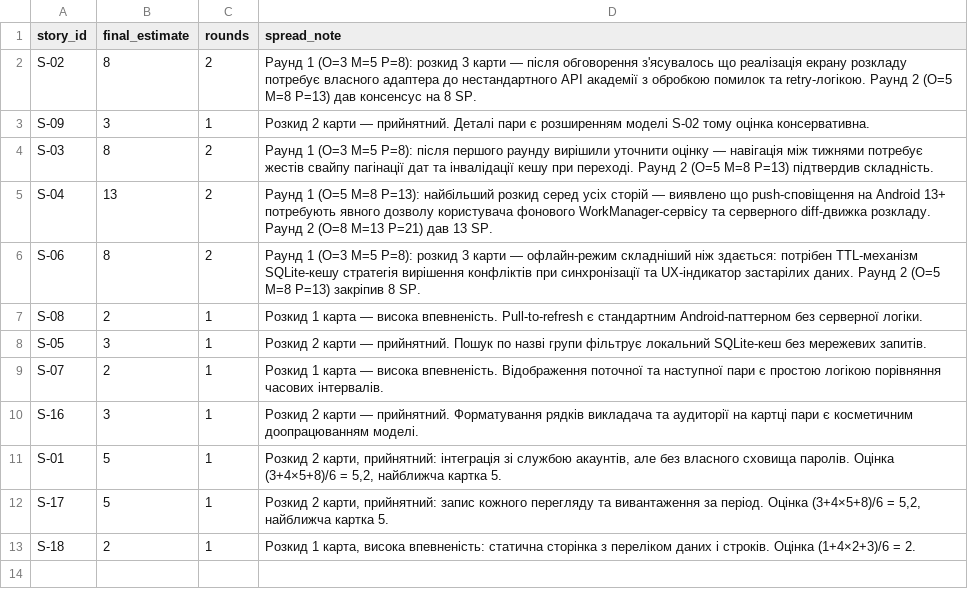
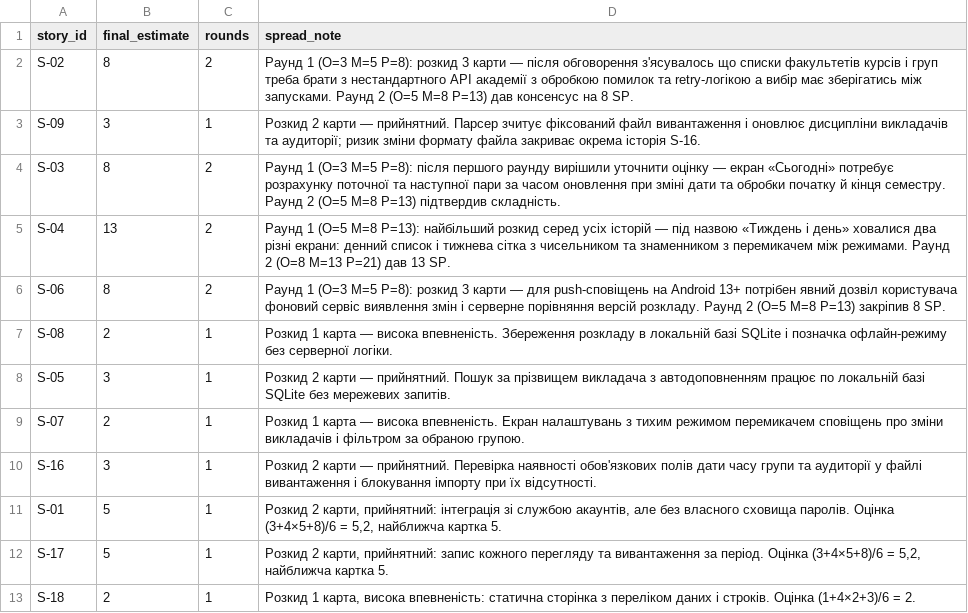
Before and after one commit to NazariiTerenchuk/pm-2026-KH-42-N.T, a CSV file: lr08_poker/estimates.csv, drawn as a sheet.

Commit message:
fix: align release date, platform scope and lr08 estimate notes across portfolio

```diff
--- a/lr08_poker/estimates.csv
+++ b/lr08_poker/estimates.csv
@@ -1,11 +1,11 @@
 story_id,final_estimate,rounds,spread_note
-S-02,8,2,Раунд 1 (O=3 M=5 P=8): розкид 3 карти — після обговорення з'ясувалось що реалізація екрану розкладу потребує власного адаптера до нестандартного API академії з обробкою помилок та retry-логікою. Раунд 2 (O=5 M=8 P=13) дав консенсус на 8 SP.
-S-09,3,1,Розкид 2 карти — прийнятний. Деталі пари є розширенням моделі S-02 тому оцінка консервативна.
-S-03,8,2,Раунд 1 (O=3 M=5 P=8): після першого раунду вирішили уточнити оцінку — навігація між тижнями потребує жестів свайпу пагінації дат та інвалідації кешу при переході. Раунд 2 (O=5 M=8 P=13) підтвердив складність.
-S-04,13,2,Раунд 1 (O=5 M=8 P=13): найбільший розкид серед усіх сторій — виявлено що push-сповіщення на Android 13+ потребують явного дозволу користувача фонового WorkManager-сервісу та серверного diff-движка розкладу. Раунд 2 (O=8 M=13 P=21) дав 13 SP.
-S-06,8,2,Раунд 1 (O=3 M=5 P=8): розкид 3 карти — офлайн-режим складніший ніж здається: потрібен TTL-механізм SQLite-кешу стратегія вирішення конфліктів при синхронізації та UX-індикатор застарілих даних. Раунд 2 (O=5 M=8 P=13) закріпив 8 SP.
-S-08,2,1,Розкид 1 карта — висока впевненість. Pull-to-refresh є стандартним Android-паттерном без серверної логіки.
-S-05,3,1,Розкид 2 карти — прийнятний. Пошук по назві групи фільтрує локальний SQLite-кеш без мережевих запитів.
-S-07,2,1,Розкид 1 карта — висока впевненість. Відображення поточної та наступної пари є простою логікою порівняння часових інтервалів.
-S-16,3,1,Розкид 2 карти — прийнятний. Форматування рядків викладача та аудиторії на картці пари є косметичним доопрацюванням моделі.
+S-02,8,2,Раунд 1 (O=3 M=5 P=8): розкид 3 карти — після обговорення з'ясувалось що списки факультетів курсів і груп треба брати з нестандартного API академії з обробкою помилок та retry-логікою а вибір має зберігатись між запусками. Раунд 2 (O=5 M=8 P=13) дав консенсус на 8 SP.
+S-09,3,1,Розкид 2 карти — прийнятний. Парсер зчитує фіксований файл вивантаження і оновлює дисципліни викладачів та аудиторії; ризик зміни формату файла закриває окрема історія S-16.
+S-03,8,2,Раунд 1 (O=3 M=5 P=8): після першого раунду вирішили уточнити оцінку — екран «Сьогодні» потребує розрахунку поточної та наступної пари за часом оновлення при зміні дати та обробки початку й кінця семестру. Раунд 2 (O=5 M=8 P=13) підтвердив складність.
+S-04,13,2,Раунд 1 (O=5 M=8 P=13): найбільший розкид серед усіх історій — під назвою «Тиждень і день» ховалися два різні екрани: денний список і тижнева сітка з чисельником та знаменником з перемикачем між режимами. Раунд 2 (O=8 M=13 P=21) дав 13 SP.
+S-06,8,2,Раунд 1 (O=3 M=5 P=8): розкид 3 карти — для push-сповіщень на Android 13+ потрібен явний дозвіл користувача фоновий сервіс виявлення змін і серверне порівняння версій розкладу. Раунд 2 (O=5 M=8 P=13) закріпив 8 SP.
+S-08,2,1,Розкид 1 карта — висока впевненість. Збереження розкладу в локальній базі SQLite і позначка офлайн-режиму без серверної логіки.
+S-05,3,1,Розкид 2 карти — прийнятний. Пошук за прізвищем викладача з автодоповненням працює по локальній базі SQLite без мережевих запитів.
+S-07,2,1,Розкид 1 карта — висока впевненість. Екран налаштувань з тихим режимом перемикачем сповіщень про зміни викладачів і фільтром за обраною групою.
+S-16,3,1,Розкид 2 карти — прийнятний. Перевірка наявності обов'язкових полів дати часу групи та аудиторії у файлі вивантаження і блокування імпорту при їх відсутності.
 S-01,5,1,"Розкид 2 карти, прийнятний: інтеграція зі службою акаунтів, але без власного сховища паролів. Оцінка (3+4×5+8)/6 = 5,2, найближча картка 5."
```
Also changed, not shown: lr11_risks_quality/changelog.csv, lr11_risks_quality/risks.csv, 8 other files.
